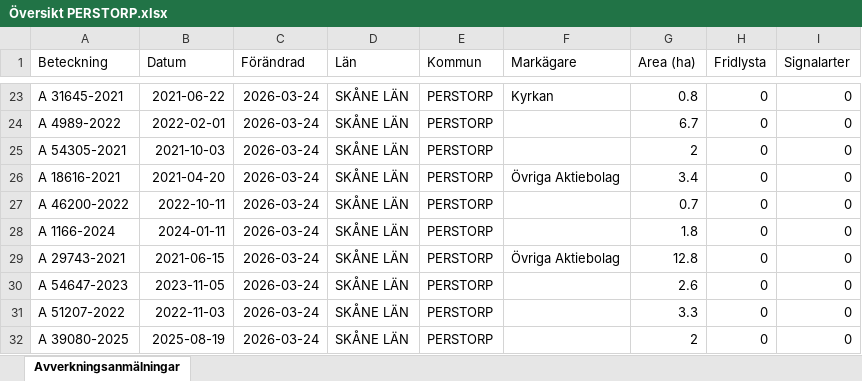
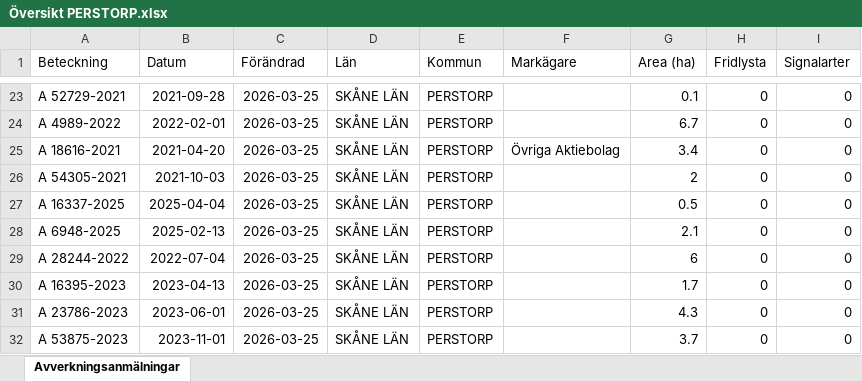
Before and after one commit to klasma/Logging_1275, an Excel workbook: Översikt PERSTORP.xlsx, sheet Avverkningsanmälningar, drawn as a sheet; only a part is shown, gaps mark what is left out; values as stored, in another font and other column widths than the file's, no borders; the diff covers the shown part only; the diff names each change by its address in the sheet, - before the commit and + after, or states it on an @@ line.

```diff
--- a/Översikt PERSTORP.xlsx (sheet Avverkningsanmälningar)
+++ b/Översikt PERSTORP.xlsx (sheet Avverkningsanmälningar)
-A23 (Beteckning): A 31645-2021
+A23 (Beteckning): A 52729-2021
-B23 (Datum): 2021-06-22
+B23 (Datum): 2021-09-28
-C23:C32 (Förändrad): 2026-03-24
+C23:C32 (Förändrad): 2026-03-25
-F23 (Markägare): Kyrkan
+F23 (Markägare): (empty)
-G23 (Area (ha)): 0.8
+G23 (Area (ha)): 0.1
-A25 (Beteckning): A 54305-2021
+A25 (Beteckning): A 18616-2021
-B25 (Datum): 2021-10-03
+B25 (Datum): 2021-04-20
-F25 (Markägare): (empty)
+F25 (Markägare): Övriga Aktiebolag
-G25 (Area (ha)): 2
+G25 (Area (ha)): 3.4
-A26 (Beteckning): A 18616-2021
+A26 (Beteckning): A 54305-2021
-B26 (Datum): 2021-04-20
+B26 (Datum): 2021-10-03
-F26 (Markägare): Övriga Aktiebolag
+F26 (Markägare): (empty)
-G26 (Area (ha)): 3.4
+G26 (Area (ha)): 2
-A27 (Beteckning): A 46200-2022
+A27 (Beteckning): A 16337-2025
-B27 (Datum): 2022-10-11
+B27 (Datum): 2025-04-04
-G27 (Area (ha)): 0.7
+G27 (Area (ha)): 0.5
-A28 (Beteckning): A 1166-2024
+A28 (Beteckning): A 6948-2025
-B28 (Datum): 2024-01-11
+B28 (Datum): 2025-02-13
-G28 (Area (ha)): 1.8
+G28 (Area (ha)): 2.1
-A29 (Beteckning): A 29743-2021
+A29 (Beteckning): A 28244-2022
-B29 (Datum): 2021-06-15
+B29 (Datum): 2022-07-04
-F29 (Markägare): Övriga Aktiebolag
+F29 (Markägare): (empty)
-G29 (Area (ha)): 12.8
+G29 (Area (ha)): 6
-A30 (Beteckning): A 54647-2023
+A30 (Beteckning): A 16395-2023
-B30 (Datum): 2023-11-05
+B30 (Datum): 2023-04-13
-G30 (Area (ha)): 2.6
+G30 (Area (ha)): 1.7
-A31 (Beteckning): A 51207-2022
+A31 (Beteckning): A 23786-2023
-B31 (Datum): 2022-11-03
+B31 (Datum): 2023-06-01
-G31 (Area (ha)): 3.3
+G31 (Area (ha)): 4.3
-A32 (Beteckning): A 39080-2025
+A32 (Beteckning): A 53875-2023
-B32 (Datum): 2025-08-19
+B32 (Datum): 2023-11-01
-G32 (Area (ha)): 2
+G32 (Area (ha)): 3.7
```
Also changed, not shown: 451 edited cells elsewhere in this sheet, artfynd/A 145-2026 artfynd.xlsx, artfynd/A 32842-2024 artfynd.xlsx, 19 other files.
